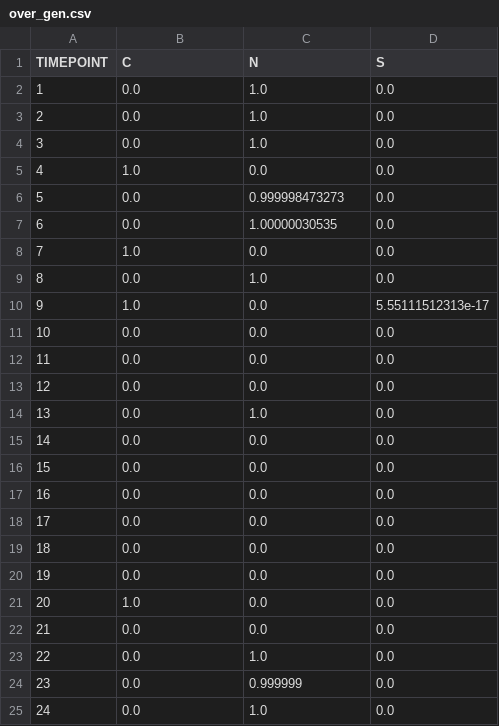
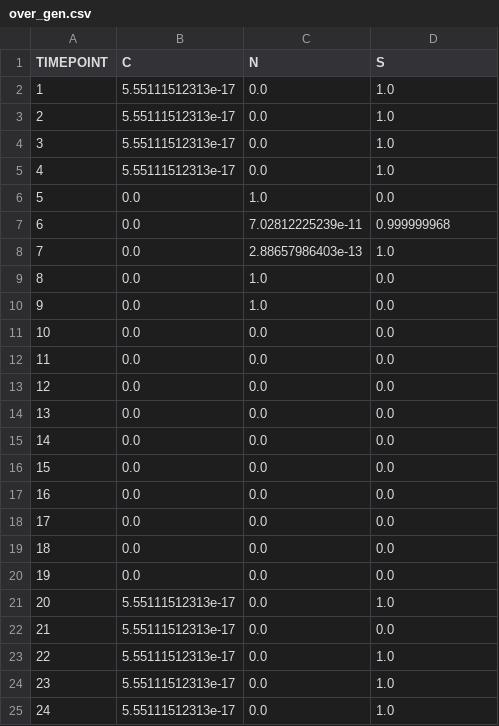
Before and after one commit to GonchoTheGreat/ucev, a CSV file: uc_outputs/over_gen.csv, drawn as a sheet.

```diff
--- a/uc_outputs/over_gen.csv
+++ b/uc_outputs/over_gen.csv
@@ -1,11 +1,11 @@
 TIMEPOINT,C,N,S
-1,0.0,1.0,0.0
-2,0.0,1.0,0.0
-3,0.0,1.0,0.0
-4,1.0,0.0,0.0
-5,0.0,0.999998473273,0.0
-6,0.0,1.00000030535,0.0
-7,1.0,0.0,0.0
+1,5.55111512313e-17,0.0,1.0
+2,5.55111512313e-17,0.0,1.0
+3,5.55111512313e-17,0.0,1.0
+4,5.55111512313e-17,0.0,1.0
+5,0.0,1.0,0.0
+6,0.0,7.02812225239e-11,0.999999968
+7,0.0,2.88657986403e-13,1.0
 8,0.0,1.0,0.0
-9,1.0,0.0,5.55111512313e-17
+9,0.0,1.0,0.0
 10,0.0,0.0,0.0
@@ -13,3 +13,3 @@ TIMEPOINT,C,N,S
 12,0.0,0.0,0.0
-13,0.0,1.0,0.0
+13,0.0,0.0,0.0
 14,0.0,0.0,0.0
@@ -20,6 +20,6 @@ TIMEPOINT,C,N,S
 19,0.0,0.0,0.0
-20,1.0,0.0,0.0
-21,0.0,0.0,0.0
-22,0.0,1.0,0.0
-23,0.0,0.999999,0.0
-24,0.0,1.0,0.0
+20,5.55111512313e-17,0.0,1.0
+21,5.55111512313e-17,0.0,0.0
+22,5.55111512313e-17,0.0,1.0
+23,5.55111512313e-17,0.0,1.0
+24,5.55111512313e-17,0.0,1.0
```
Also changed, not shown: ed_outputs/gen_pg.csv, ed_outputs/power_flow.csv, 15 other files.
